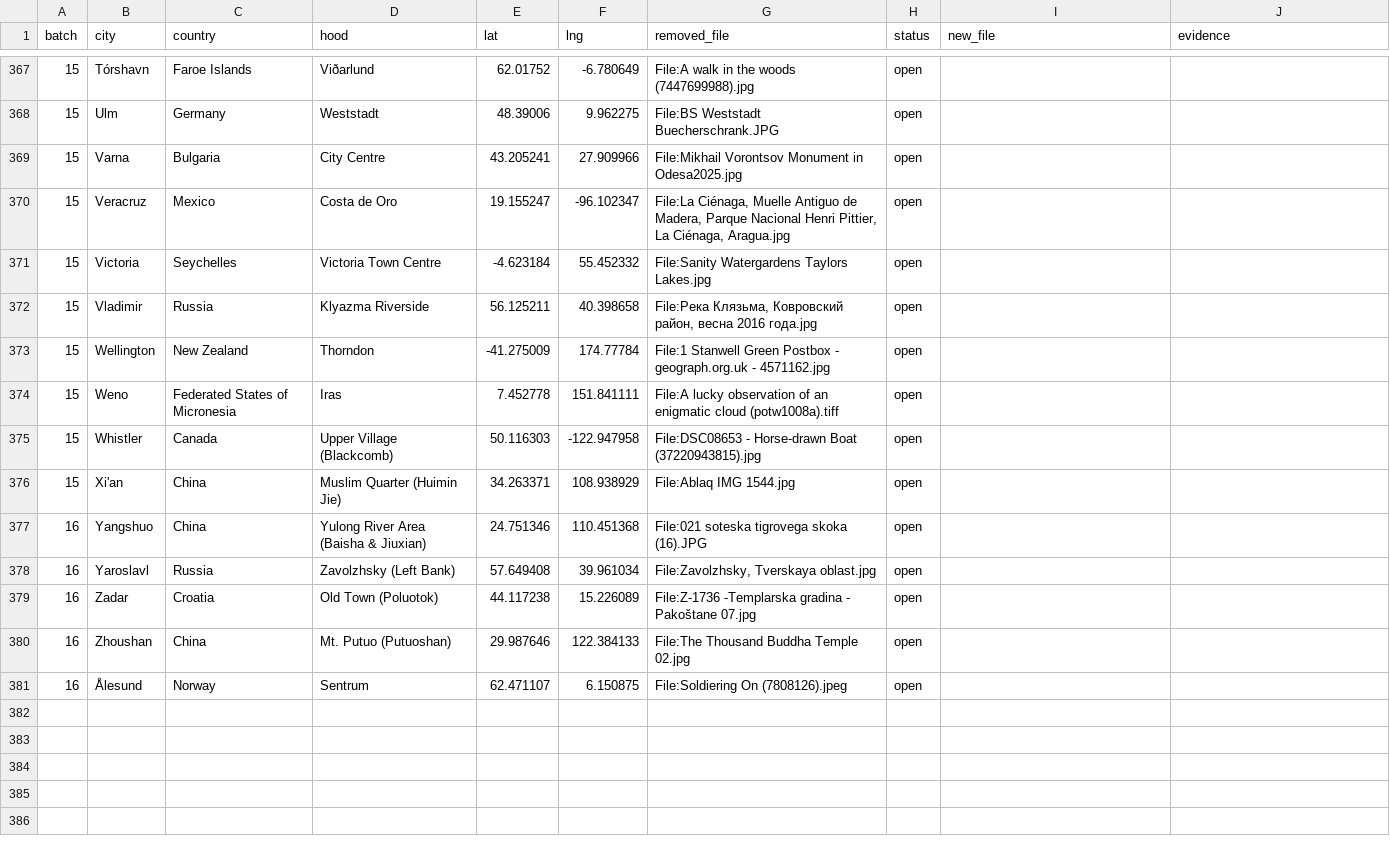
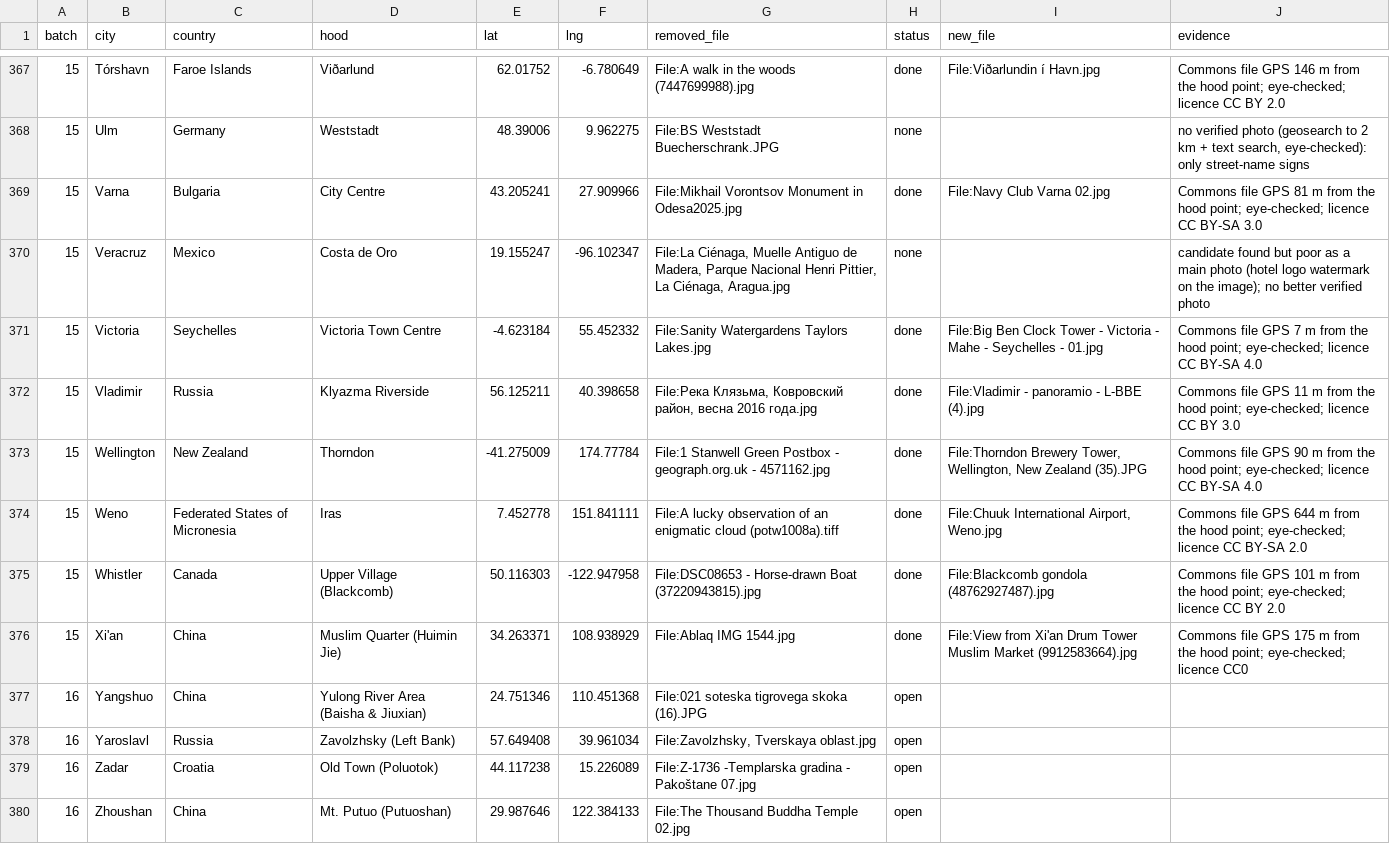
Before and after one commit to scjwolin57/Never-Roam-Alone, a CSV file: _needs-attention/hood-photo-replacements-queue.csv, drawn as a sheet; only a part is shown, gaps mark what is left out; the shorter side is filled out with more unchanged rows; the diff covers the shown part only.

```diff
--- a/_needs-attention/hood-photo-replacements-queue.csv
+++ b/_needs-attention/hood-photo-replacements-queue.csv
@@ -367,11 +367,11 @@ batch,city,country,hood,lat,lng,removed_file,status,new_file,evidence
-15,Tórshavn,Faroe Islands,Viðarlund,62.01752,-6.780649,File:A walk in the woods (7447699988).jpg,open,,
-15,Ulm,Germany,Weststadt,48.39006,9.962275,File:BS Weststadt Buecherschrank.JPG,open,,
-15,Varna,Bulgaria,City Centre,43.205241,27.909966,File:Mikhail Vorontsov Monument in Odesa2025.jpg,open,,
-15,Veracruz,Mexico,Costa de Oro,19.155247,-96.102347,"File:La Ciénaga, Muelle Antiguo de Madera, Parque Nacional Henri Pittier, La Ciénaga, Aragua.jpg",open,,
-15,Victoria,Seychelles,Victoria Town Centre,-4.623184,55.452332,File:Sanity Watergardens Taylors Lakes.jpg,open,,
-15,Vladimir,Russia,Klyazma Riverside,56.125211,40.398658,"File:Река Клязьма, Ковровский район, весна 2016 года.jpg",open,,
-15,Wellington,New Zealand,Thorndon,-41.275009,174.77784,File:1 Stanwell Green Postbox - geograph.org.uk - 4571162.jpg,open,,
-15,Weno,Federated States of Micronesia,Iras,7.452778,151.841111,File:A lucky observation of an enigmatic cloud (potw1008a).tiff,open,,
-15,Whistler,Canada,Upper Village (Blackcomb),50.116303,-122.947958,File:DSC08653 - Horse-drawn Boat (37220943815).jpg,open,,
-15,Xi'an,China,Muslim Quarter (Huimin Jie),34.263371,108.938929,File:Ablaq IMG 1544.jpg,open,,
+15,Tórshavn,Faroe Islands,Viðarlund,62.01752,-6.780649,File:A walk in the woods (7447699988).jpg,done,File:Viðarlundin í Havn.jpg,Commons file GPS 146 m from the hood point; eye-checked; licence CC BY 2.0
+15,Ulm,Germany,Weststadt,48.39006,9.962275,File:BS Weststadt Buecherschrank.JPG,none,,"no verified photo (geosearch to 2 km + text search, eye-checked): only street-name signs"
+15,Varna,Bulgaria,City Centre,43.205241,27.909966,File:Mikhail Vorontsov Monument in Odesa2025.jpg,done,File:Navy Club Varna 02.jpg,Commons file GPS 81 m from the hood point; eye-checked; licence CC BY-SA 3.0
+15,Veracruz,Mexico,Costa de Oro,19.155247,-96.102347,"File:La Ciénaga, Muelle Antiguo de Madera, Parque Nacional Henri Pittier, La Ciénaga, Aragua.jpg",none,,candidate found but poor as a main photo (hotel logo watermark on the image); no better verified photo
+15,Victoria,Seychelles,Victoria Town Centre,-4.623184,55.452332,File:Sanity Watergardens Taylors Lakes.jpg,done,File:Big Ben Clock Tower - Victoria - Mahe - Seychelles - 01.jpg,Commons file GPS 7 m from the hood point; eye-checked; licence CC BY-SA 4.0
+15,Vladimir,Russia,Klyazma Riverside,56.125211,40.398658,"File:Река Клязьма, Ковровский район, весна 2016 года.jpg",done,File:Vladimir - panoramio - L-BBE (4).jpg,Commons file GPS 11 m from the hood point; eye-checked; licence CC BY 3.0
+15,Wellington,New Zealand,Thorndon,-41.275009,174.77784,File:1 Stanwell Green Postbox - geograph.org.uk - 4571162.jpg,done,"File:Thorndon Brewery Tower, Wellington, New Zealand (35).JPG",Commons file GPS 90 m from the hood point; eye-checked; licence CC BY-SA 4.0
+15,Weno,Federated States of Micronesia,Iras,7.452778,151.841111,File:A lucky observation of an enigmatic cloud (potw1008a).tiff,done,"File:Chuuk International Airport, Weno.jpg",Commons file GPS 644 m from the hood point; eye-checked; licence CC BY-SA 2.0
+15,Whistler,Canada,Upper Village (Blackcomb),50.116303,-122.947958,File:DSC08653 - Horse-drawn Boat (37220943815).jpg,done,File:Blackcomb gondola (48762927487).jpg,Commons file GPS 101 m from the hood point; eye-checked; licence CC BY 2.0
+15,Xi'an,China,Muslim Quarter (Huimin Jie),34.263371,108.938929,File:Ablaq IMG 1544.jpg,done,File:View from Xi'an Drum Tower Muslim Market (9912583664).jpg,Commons file GPS 175 m from the hood point; eye-checked; licence CC0
 16,Yangshuo,China,Yulong River Area (Baisha & Jiuxian),24.751346,110.451368,File:021 soteska tigrovega skoka (16).JPG,open,,
```
Also changed, not shown: 39 edited cells elsewhere in this file, 36 other files.
